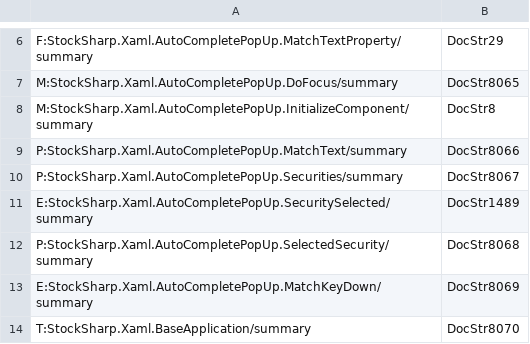
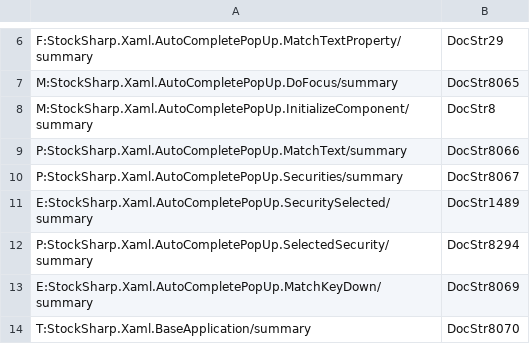
Before and after one commit to StockSharp/StockSharp, a CSV file: Localization/XmlComments/StockSharp.Xaml.csv, drawn as a sheet; only a part is shown, gaps mark what is left out.

Commit message:
Xml comment fixes.

```diff
--- a/Localization/XmlComments/StockSharp.Xaml.csv
+++ b/Localization/XmlComments/StockSharp.Xaml.csv
@@ -11,3 +11,3 @@ P:StockSharp.Xaml.AutoCompletePopUp.Securities/summary;DocStr8067
 E:StockSharp.Xaml.AutoCompletePopUp.SecuritySelected/summary;DocStr1489
-P:StockSharp.Xaml.AutoCompletePopUp.SelectedSecurity/summary;DocStr8068
+P:StockSharp.Xaml.AutoCompletePopUp.SelectedSecurity/summary;DocStr8294
 E:StockSharp.Xaml.AutoCompletePopUp.MatchKeyDown/summary;DocStr8069
```
Also changed, not shown: 27 other files.
